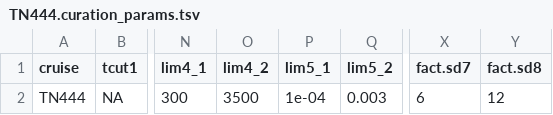
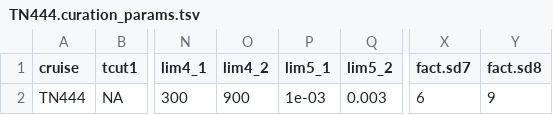
Before and after one commit to seaflow-uw/seaflow-curation, a TSV file: cruises/TN444/TN444.curation_params.tsv, drawn as a sheet; only a part is shown, gaps mark what is left out; the diff names each change by its address in the sheet, - before the commit and + after, or states it on an @@ line.

Commit message:
Update curation params for TN444

```diff
--- a/cruises/TN444/TN444.curation_params.tsv
+++ b/cruises/TN444/TN444.curation_params.tsv
-O2 (lim4_2): 3500
+O2 (lim4_2): 900
-P2 (lim5_1): 1e-04
+P2 (lim5_1): 1e-03
-Y2 (fact.sd8): 12
+Y2 (fact.sd8): 9
```
